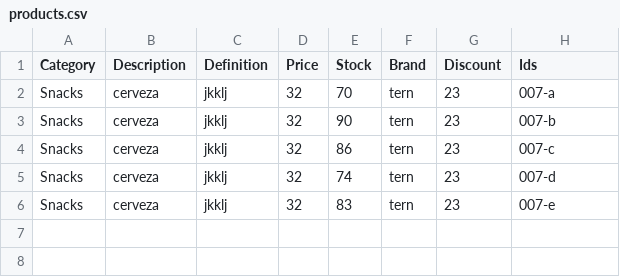
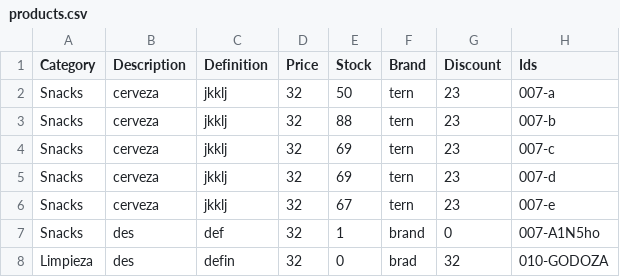
Before and after one commit to FancyBiscuitz/Proyect, a CSV file: products.csv, drawn as a sheet.

```diff
--- a/products.csv
+++ b/products.csv
@@ -1,6 +1,8 @@
 Category,Description,Definition,Price,Stock,Brand,Discount,Ids
-Snacks,cerveza,jkklj,32,70,tern,23,007-a
-Snacks,cerveza,jkklj,32,90,tern,23,007-b
-Snacks,cerveza,jkklj,32,86,tern,23,007-c
-Snacks,cerveza,jkklj,32,74,tern,23,007-d
-Snacks,cerveza,jkklj,32,83,tern,23,007-e
+Snacks,cerveza,jkklj,32,50,tern,23,007-a
+Snacks,cerveza,jkklj,32,88,tern,23,007-b
+Snacks,cerveza,jkklj,32,69,tern,23,007-c
+Snacks,cerveza,jkklj,32,69,tern,23,007-d
+Snacks,cerveza,jkklj,32,67,tern,23,007-e
+Snacks,des,def,32,1,brand,0,007-A1N5ho
+Limpieza,des,defin,32,0,brad,32,010-GODOZA
```
Also changed, not shown: purchases.csv, 18 other files.
